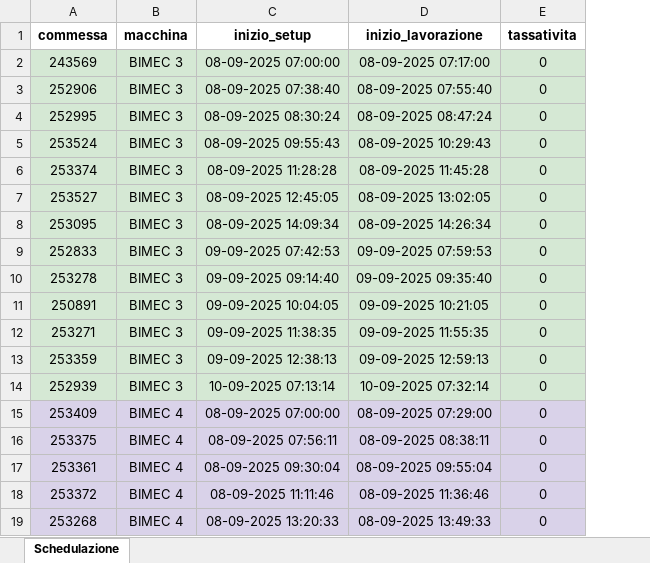
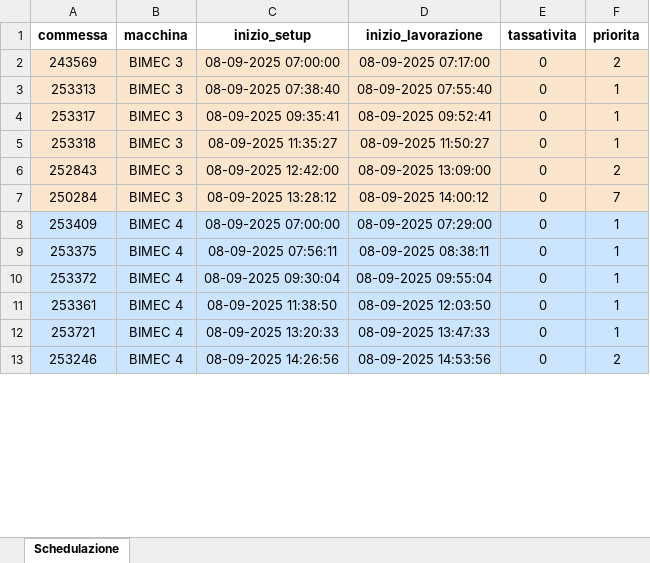
Before and after one commit to Baszonpedis/progettoIS, an Excel workbook: PS-VRP/Dati_output/schedulazione_ridotta.xlsx, sheet Schedulazione, drawn as a sheet; only a part is shown; values as stored, in another font and other column widths than the file's, no borders; removed rows and columns are numbered as before the commit, all else as after; the diff covers the shown part only; the diff names each change by its address in the sheet, - before the commit and + after, or states it on an @@ line.

```diff
--- a/PS-VRP/Dati_output/schedulazione_ridotta.xlsx (sheet Schedulazione)
+++ b/PS-VRP/Dati_output/schedulazione_ridotta.xlsx (sheet Schedulazione)
+column F (priorita), rows 2-9: 2 | 1 | 1 | 1 | 2 | 7 | 1 | 1; rows 11-12: 1 | 1
-A2:E3 fill: #D5E8D4
+A2:E3 fill: #FCE5CD
-A3 (commessa): 252906
+A3 (commessa): 253313
-row 4: 252995 | BIMEC 3 | 08-09-2025 08:30:24 | 08-09-2025 08:47:24 | 0
-A4 (commessa): 253524
+A4 (commessa): 253317
-A4:E6 fill: #D5E8D4
+A4:E6 fill: #FCE5CD
-C4 (inizio_setup): 08-09-2025 09:55:43
+C4 (inizio_setup): 08-09-2025 09:35:41
-D4 (inizio_lavorazione): 08-09-2025 10:29:43
+D4 (inizio_lavorazione): 08-09-2025 09:52:41
-A5 (commessa): 253374
+A5 (commessa): 253318
-C5 (inizio_setup): 08-09-2025 11:28:28
+C5 (inizio_setup): 08-09-2025 11:35:27
-D5 (inizio_lavorazione): 08-09-2025 11:45:28
+D5 (inizio_lavorazione): 08-09-2025 11:50:27
-A6 (commessa): 253527
+A6 (commessa): 252843
-C6 (inizio_setup): 08-09-2025 12:45:05
+C6 (inizio_setup): 08-09-2025 12:42:00
-D6 (inizio_lavorazione): 08-09-2025 13:02:05
+D6 (inizio_lavorazione): 08-09-2025 13:09:00
-row 8: 253095 | BIMEC 3 | 08-09-2025 14:09:34 | 08-09-2025 14:26:34 | 0
-row 9: 252833 | BIMEC 3 | 09-09-2025 07:42:53 | 09-09-2025 07:59:53 | 0
-row 10: 253278 | BIMEC 3 | 09-09-2025 09:14:40 | 09-09-2025 09:35:40 | 0
-row 11: 250891 | BIMEC 3 | 09-09-2025 10:04:05 | 09-09-2025 10:21:05 | 0
-row 12: 253271 | BIMEC 3 | 09-09-2025 11:38:35 | 09-09-2025 11:55:35 | 0
-A7 (commessa): 253359
+A7 (commessa): 250284
-A7:E7 fill: #D5E8D4
+A7:E7 fill: #FCE5CD
-C7 (inizio_setup): 09-09-2025 12:38:13
+C7 (inizio_setup): 08-09-2025 13:28:12
-D7 (inizio_lavorazione): 09-09-2025 12:59:13
+D7 (inizio_lavorazione): 08-09-2025 14:00:12
-row 14: 252939 | BIMEC 3 | 10-09-2025 07:13:14 | 10-09-2025 07:32:14 | 0
+row 10: 253372 | BIMEC 4 | 08-09-2025 09:30:04 | 08-09-2025 09:55:04 | 0 | 1
-C11 (inizio_setup): 08-09-2025 09:30:04
+C11 (inizio_setup): 08-09-2025 11:38:50
-D11 (inizio_lavorazione): 08-09-2025 09:55:04
+D11 (inizio_lavorazione): 08-09-2025 12:03:50
-row 18: 253372 | BIMEC 4 | 08-09-2025 11:11:46 | 08-09-2025 11:36:46 | 0
-A12 (commessa): 253268
+A12 (commessa): 253721
-D12 (inizio_lavorazione): 08-09-2025 13:49:33
+D12 (inizio_lavorazione): 08-09-2025 13:47:33
+row 13: 253246 | BIMEC 4 | 08-09-2025 14:26:56 | 08-09-2025 14:53:56 | 0 | 2
```
Also changed, not shown: 48 added rows, 42 removed rows, 79 edited cells and cell formats elsewhere in this sheet, PS-VRP/Dati_output/schedulazione.xlsx, 15 other files.
